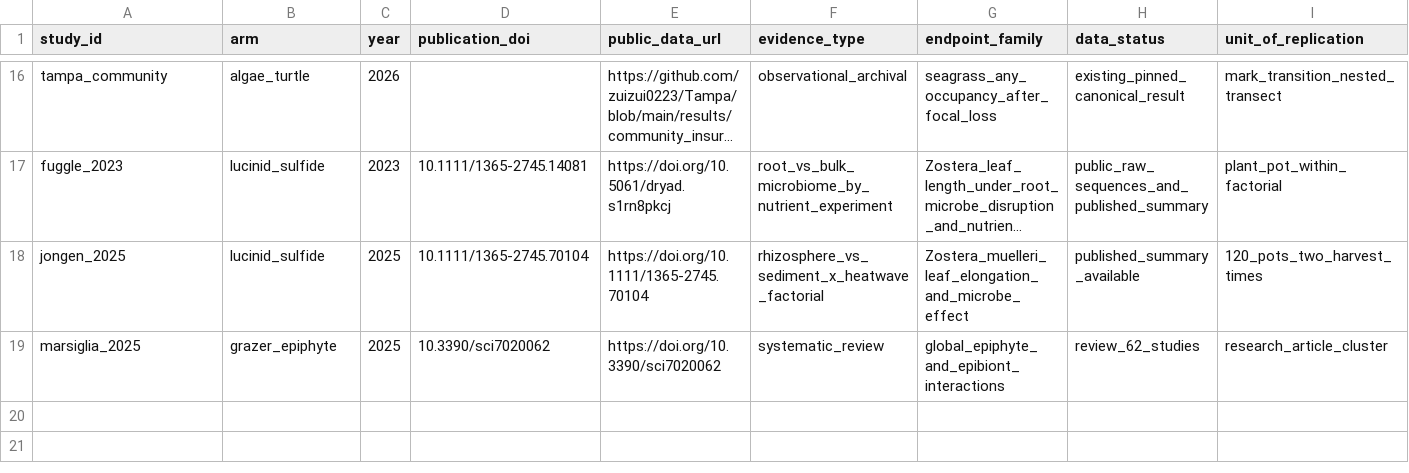
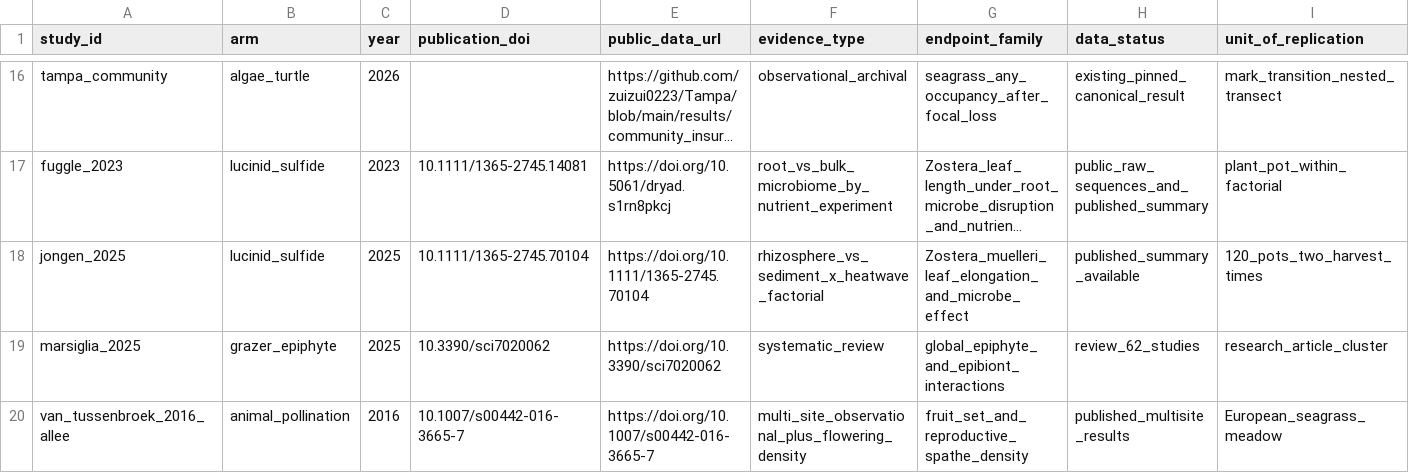
Before and after one commit to zuizui0223/Tampa, a CSV file: data/seagrass_interactions_v1/study_evidence_registry.csv, drawn as a sheet; only a part is shown, gaps mark what is left out; long unchanged cells end in …; rows hold the shown columns only; the diff names each change by its address in the sheet, - before the commit and + after, or states it on an @@ line.

Commit message:
Add published 12-site European Zostera flowering Allee effect and avoid claiming first global pollen limitation

```diff
--- a/data/seagrass_interactions_v1/study_evidence_registry.csv
+++ b/data/seagrass_interactions_v1/study_evidence_registry.csv
+row 20: van_tussenbroek_2016_allee | animal_pollination | 2016 | 10.1007/s00442-016-3665-7 | https://doi.org/10.1007/s00442-016-3665-7 | multi_site_observational_plus_flowering_density | fruit_set_and_reproductive_spathe_density | published_multisite_results | European_seagrass_meadow
```
